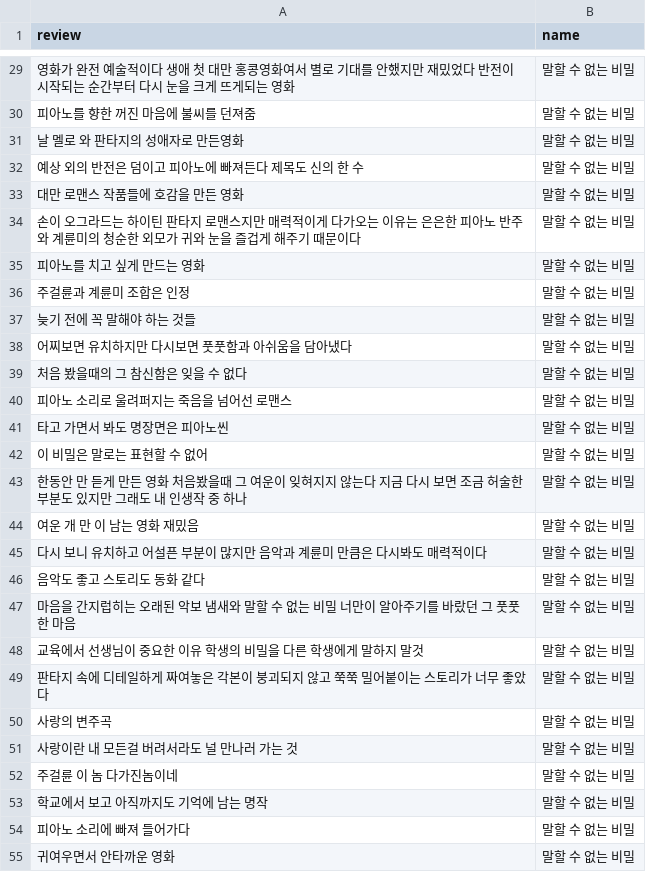
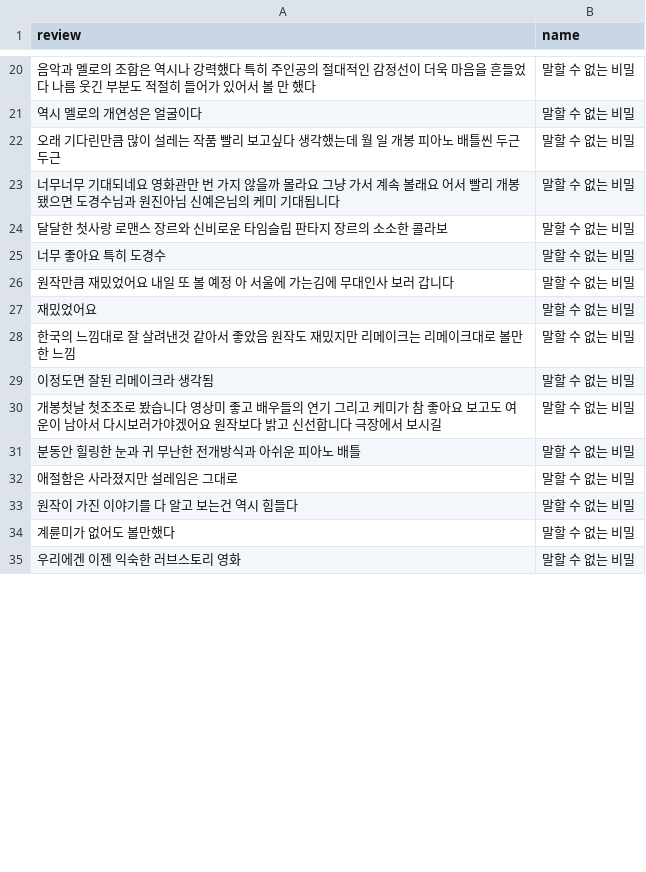
Before and after one commit to KGW0128/movie_recommendations, a CSV file: review/말할 수 없는 비밀_reviews.csv, drawn as a sheet; only a part is shown, gaps mark what is left out; the diff covers the shown part only.

```diff
--- a/review/말할 수 없는 비밀_reviews.csv
+++ b/review/말할 수 없는 비밀_reviews.csv
@@ -29,27 +20,16 @@ review,name
-영화가 완전 예술적이다 생애 첫 대만 홍콩영화여서 별로 기대를 안했지만 재밌었다 반전이 시작되는 순간부터 다시 눈을 크게 뜨게되는 영화,말할 수 없는 비밀
-피아노를 향한 꺼진 마음에 불씨를 던져줌,말할 수 없는 비밀
-날 멜로 와 판타지의 성애자로 만든영화,말할 수 없는 비밀
-예상 외의 반전은 덤이고 피아노에 빠져든다 제목도 신의 한 수,말할 수 없는 비밀
-대만 로맨스 작품들에 호감을 만든 영화,말할 수 없는 비밀
-손이 오그라드는 하이틴 판타지 로맨스지만 매력적이게 다가오는 이유는 은은한 피아노 반주와 계륜미의 청순한 외모가 귀와 눈을 즐겁게 해주기 때문이다,말할 수 없는 비밀
-피아노를 치고 싶게 만드는 영화,말할 수 없는 비밀
-주걸륜과 계륜미 조합은 인정,말할 수 없는 비밀
-늦기 전에 꼭 말해야 하는 것들,말할 수 없는 비밀
-어찌보면 유치하지만 다시보면 풋풋함과 아쉬움을 담아냈다,말할 수 없는 비밀
-처음 봤을때의 그 참신함은 잊을 수 없다,말할 수 없는 비밀
-피아노 소리로 울려퍼지는 죽음을 넘어선 로맨스,말할 수 없는 비밀
-타고 가면서 봐도 명장면은 피아노씬,말할 수 없는 비밀
-이 비밀은 말로는 표현할 수 없어,말할 수 없는 비밀
-한동안 만 듣게 만든 영화 처음봤을때 그 여운이 잊혀지지 않는다 지금 다시 보면 조금 허술한 부분도 있지만 그래도 내 인생작 중 하나,말할 수 없는 비밀
-여운 개 만 이 남는 영화 재밌음,말할 수 없는 비밀
-다시 보니 유치하고 어설픈 부분이 많지만 음악과 계륜미 만큼은 다시봐도 매력적이다,말할 수 없는 비밀
-음악도 좋고 스토리도 동화 같다,말할 수 없는 비밀
-마음을 간지럽히는 오래된 악보 냄새와 말할 수 없는 비밀 너만이 알아주기를 바랐던 그 풋풋한 마음,말할 수 없는 비밀
-교육에서 선생님이 중요한 이유 학생의 비밀을 다른 학생에게 말하지 말것,말할 수 없는 비밀
-판타지 속에 디테일하게 짜여놓은 각본이 붕괴되지 않고 쭉쭉 밀어붙이는 스토리가 너무 좋았다,말할 수 없는 비밀
-사랑의 변주곡,말할 수 없는 비밀
-사랑이란 내 모든걸 버려서라도 널 만나러 가는 것,말할 수 없는 비밀
-주걸륜 이 놈 다가진놈이네,말할 수 없는 비밀
-학교에서 보고 아직까지도 기억에 남는 명작,말할 수 없는 비밀
-피아노 소리에 빠져 들어가다,말할 수 없는 비밀
-귀여우면서 안타까운 영화,말할 수 없는 비밀
+음악과 멜로의 조합은 역시나 강력했다 특히 주인공의 절대적인 감정선이 더욱 마음을 흔들었다 나름 웃긴 부분도 적절히 들어가 있어서 볼 만 했다,말할 수 없는 비밀
+역시 멜로의 개연성은 얼굴이다,말할 수 없는 비밀
+오래 기다린만큼 많이 설레는 작품 빨리 보고싶다 생각했는데 월 일 개봉 피아노 배틀씬 두근두근,말할 수 없는 비밀
+너무너무 기대되네요 영화관만 번 가지 않을까 몰라요 그냥 가서 계속 볼래요 어서 빨리 개봉됐으면 도경수님과 원진아님 신예은님의 케미 기대됩니다,말할 수 없는 비밀
+달달한 첫사랑 로맨스 장르와 신비로운 타임슬립 판타지 장르의 소소한 콜라보,말할 수 없는 비밀
+너무 좋아요 특히 도경수,말할 수 없는 비밀
+원작만큼 재밌었어요 내일 또 볼 예정 아 서울에 가는김에 무대인사 보러 갑니다,말할 수 없는 비밀
+재밌었어요,말할 수 없는 비밀
+한국의 느낌대로 잘 살려낸것 같아서 좋았음 원작도 재밌지만 리메이크는 리메이크대로 볼만한 느낌,말할 수 없는 비밀
+이정도면 잘된 리메이크라 생각됨,말할 수 없는 비밀
+개봉첫날 첫조조로 봤습니다 영상미 좋고 배우들의 연기 그리고 케미가 참 좋아요 보고도 여운이 남아서 다시보러가야겠어요 원작보다 밝고 신선합니다 극장에서 보시길,말할 수 없는 비밀
+분동안 힐링한 눈과 귀 무난한 전개방식과 아쉬운 피아노 배틀,말할 수 없는 비밀
+애절함은 사라졌지만 설레임은 그대로,말할 수 없는 비밀
+원작이 가진 이야기를 다 알고 보는건 역시 힘들다,말할 수 없는 비밀
+계륜미가 없어도 볼만했다,말할 수 없는 비밀
+우리에겐 이젠 익숙한 러브스토리 영화,말할 수 없는 비밀
```
Also changed, not shown: 3 added rows, 51 removed rows and 31 edited cells elsewhere in this file, 36 other files.
